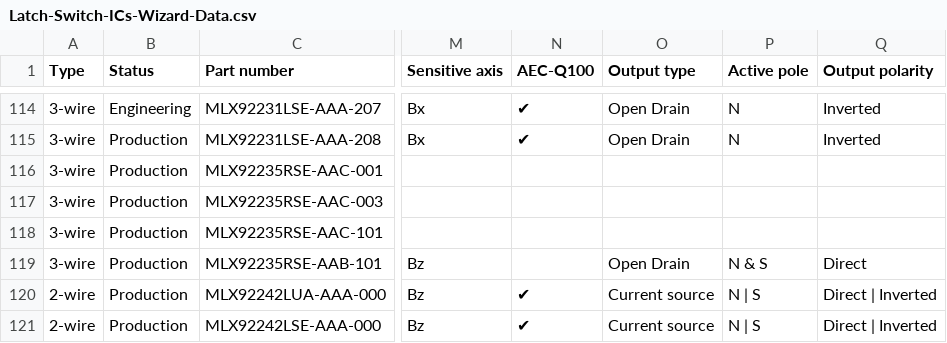
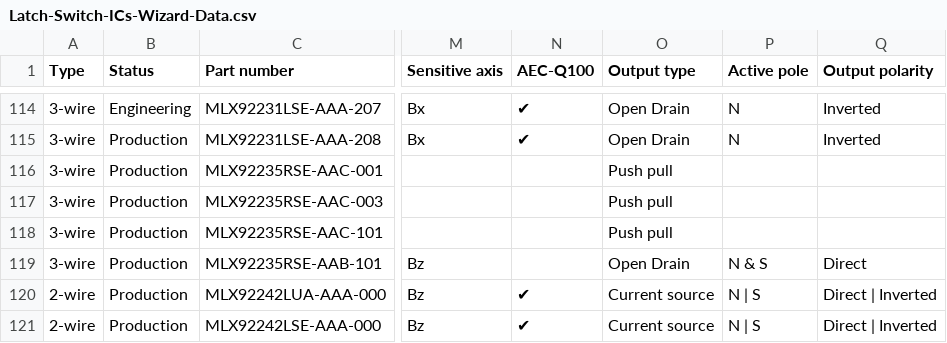
Before and after one commit to MelexisBC/Wizard--Latch-Switch-ICs-Data, a CSV file: Latch-Switch-ICs-Wizard-Data.csv, drawn as a sheet; only a part is shown, gaps mark what is left out; the diff names each change by its address in the sheet, - before the commit and + after, or states it on an @@ line.

Commit message:
Wizard - Latch and switch ICs - Google sheet updated

```diff
--- a/Latch-Switch-ICs-Wizard-Data.csv
+++ b/Latch-Switch-ICs-Wizard-Data.csv
-O116:O118 (Output type): (empty)
+O116:O118 (Output type): Push pull
```
